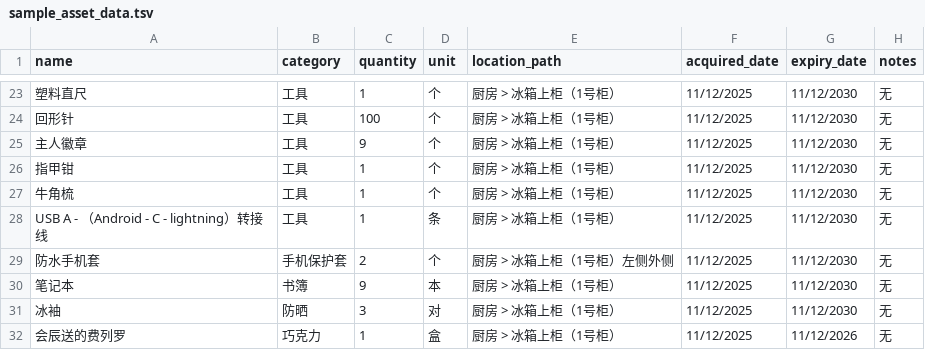
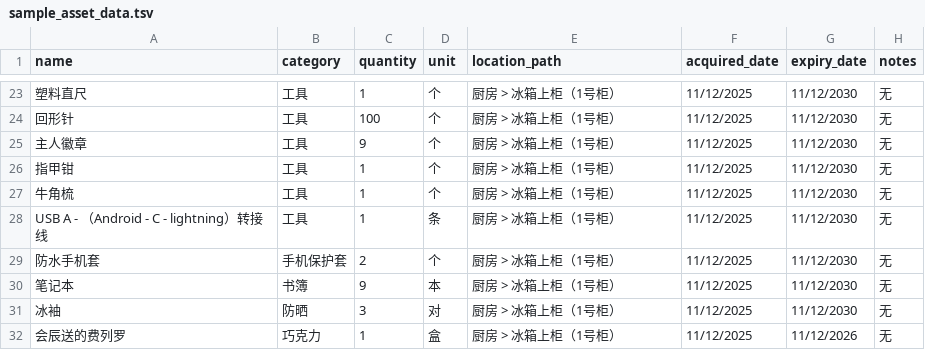
Before and after one commit to umiao/homestead_asset_management_system, a TSV file: src/sample_asset_data.tsv, drawn as a sheet; only a part is shown, gaps mark what is left out; the diff names each change by its address in the sheet, - before the commit and + after, or states it on an @@ line.

```diff
--- a/src/sample_asset_data.tsv
+++ b/src/sample_asset_data.tsv
-E29 (location_path): 厨房 > 冰箱上柜（1号柜）左侧外侧
+E29 (location_path): 厨房 > 冰箱上柜（1号柜）
```
Also changed, not shown: 7 other files.
